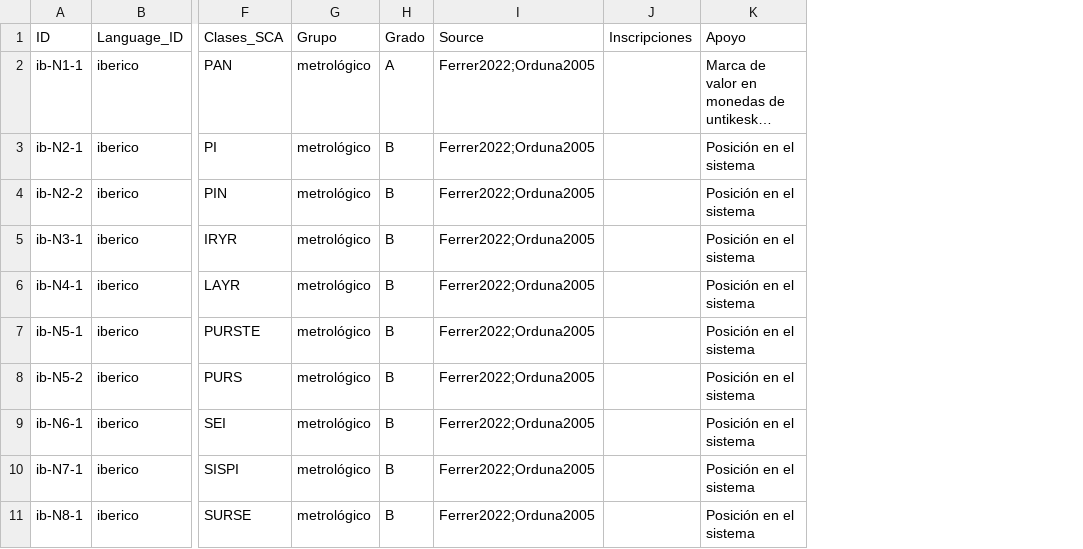
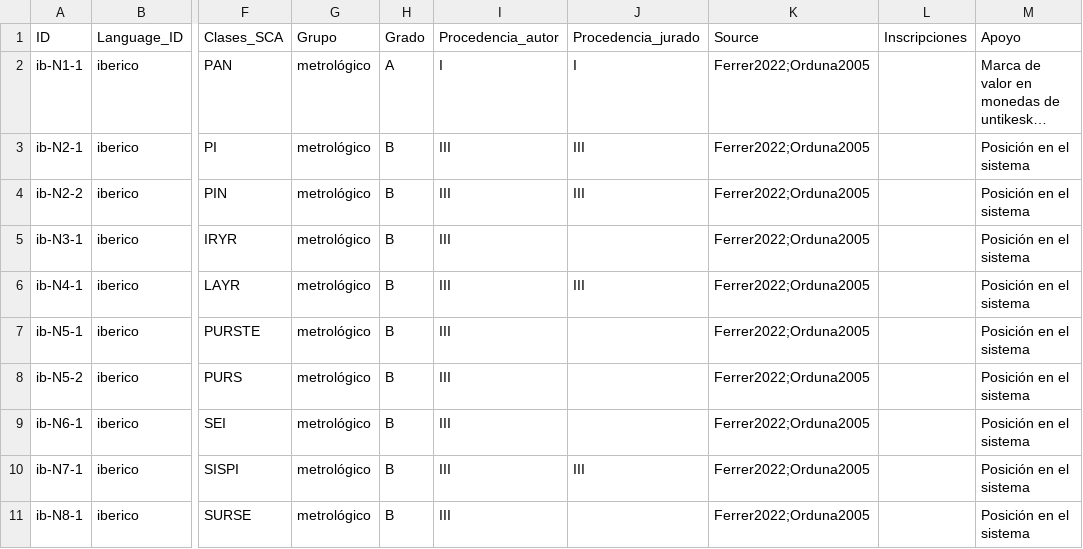
Before and after one commit to martinva/iberian-lexicon-107-languages, a CSV file: 1_fuentes_lexicas/iberico/cldf/forms.csv, drawn as a sheet; only a part is shown, gaps mark what is left out; long unchanged cells end in …; the diff names each change by its address in the sheet, - before the commit and + after, or states it on an @@ line.

```diff
--- a/1_fuentes_lexicas/iberico/cldf/forms.csv
+++ b/1_fuentes_lexicas/iberico/cldf/forms.csv
+column I (Procedencia_autor), rows 2-11: I | III | III | III | III | III | III | III | III | III
+column J (Procedencia_jurado), rows 2-10: I | III | III |  | III |  |  |  | III
```
Also changed, not shown: 2 other files.
